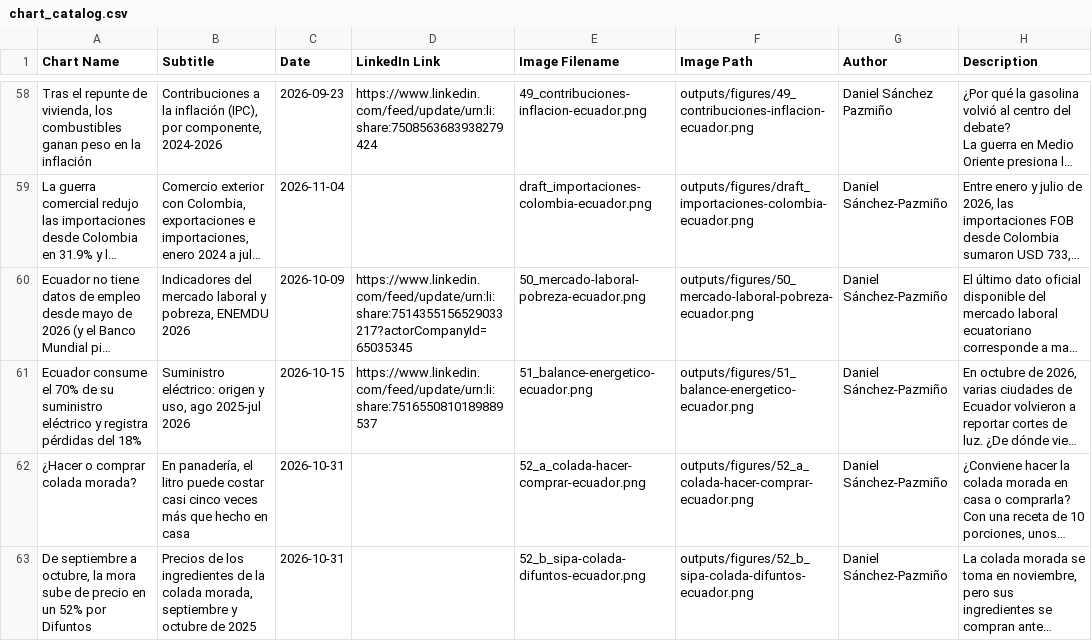
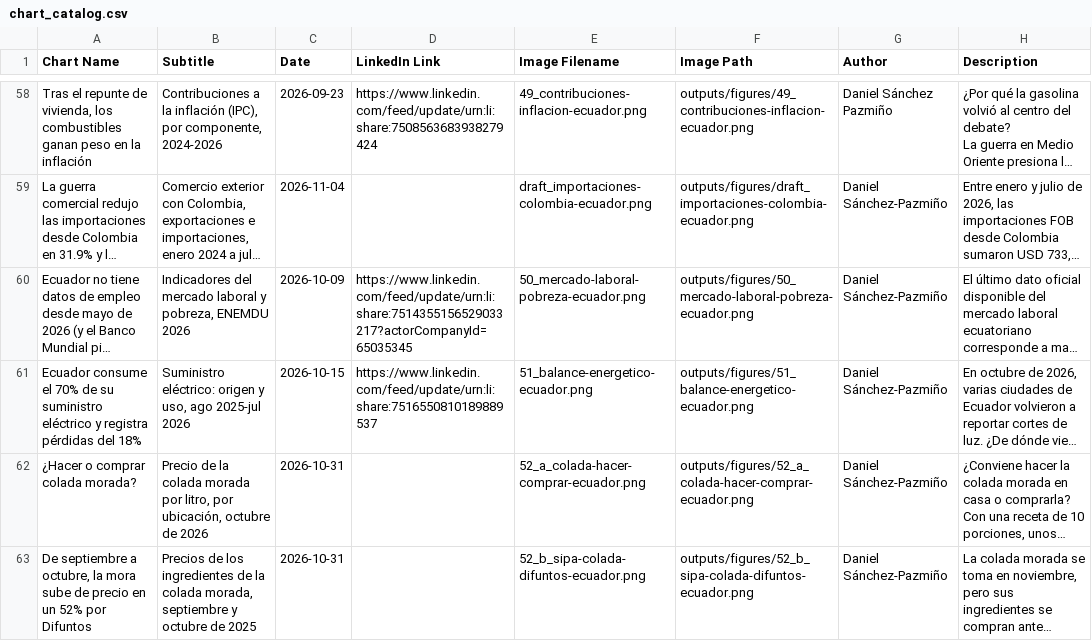
Before and after one commit to elquantificador/graficos-el-quantificador, a CSV file: outputs/chart_catalog/chart_catalog.csv, drawn as a sheet; only a part is shown, gaps mark what is left out; long unchanged cells end in …; the diff names each change by its address in the sheet, - before the commit and + after, or states it on an @@ line.

```diff
--- a/outputs/chart_catalog/chart_catalog.csv
+++ b/outputs/chart_catalog/chart_catalog.csv
-B62 (Subtitle): En panadería, el litro puede costar casi cinco veces más que hecho en casa
+B62 (Subtitle): Precio de la colada morada por litro, por ubicación, octubre de 2026
```
Also changed, not shown: data/raw/colada_morada/costo_litro_colada_2026_10.csv, 2 other files.
